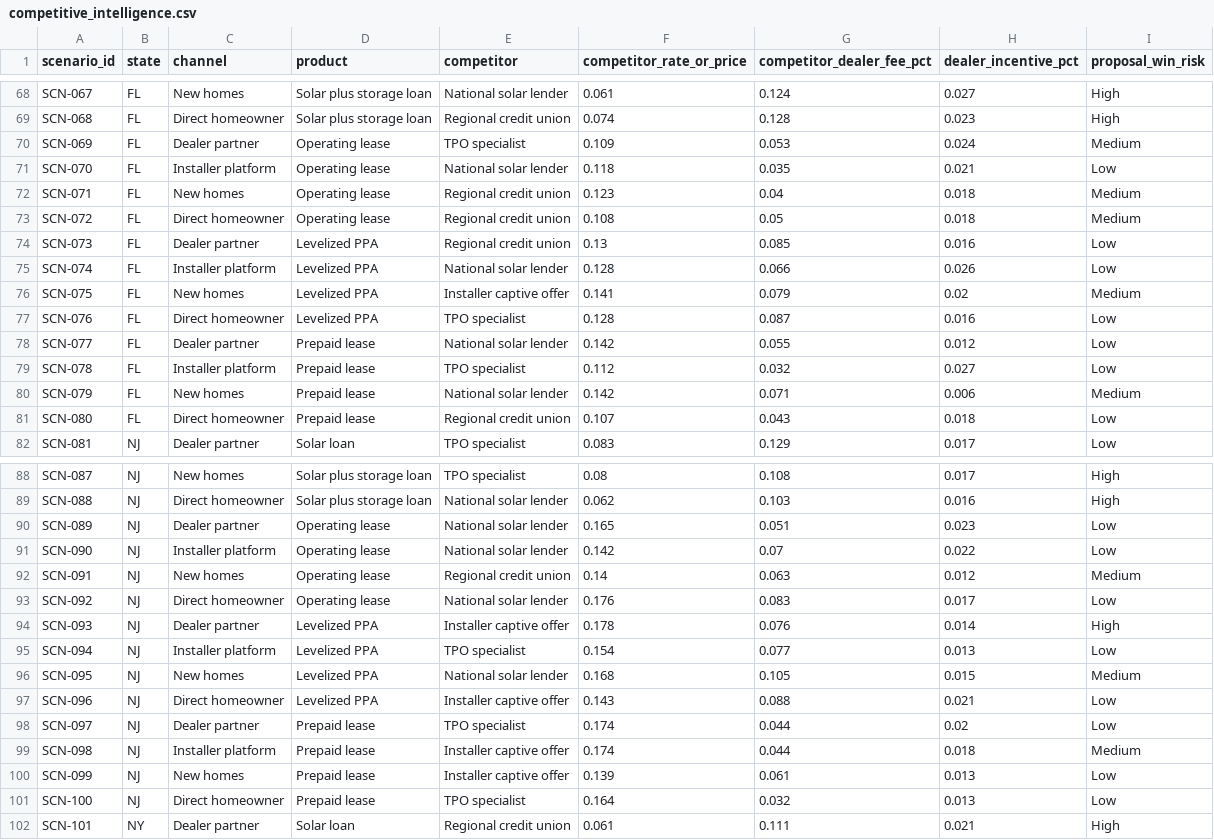
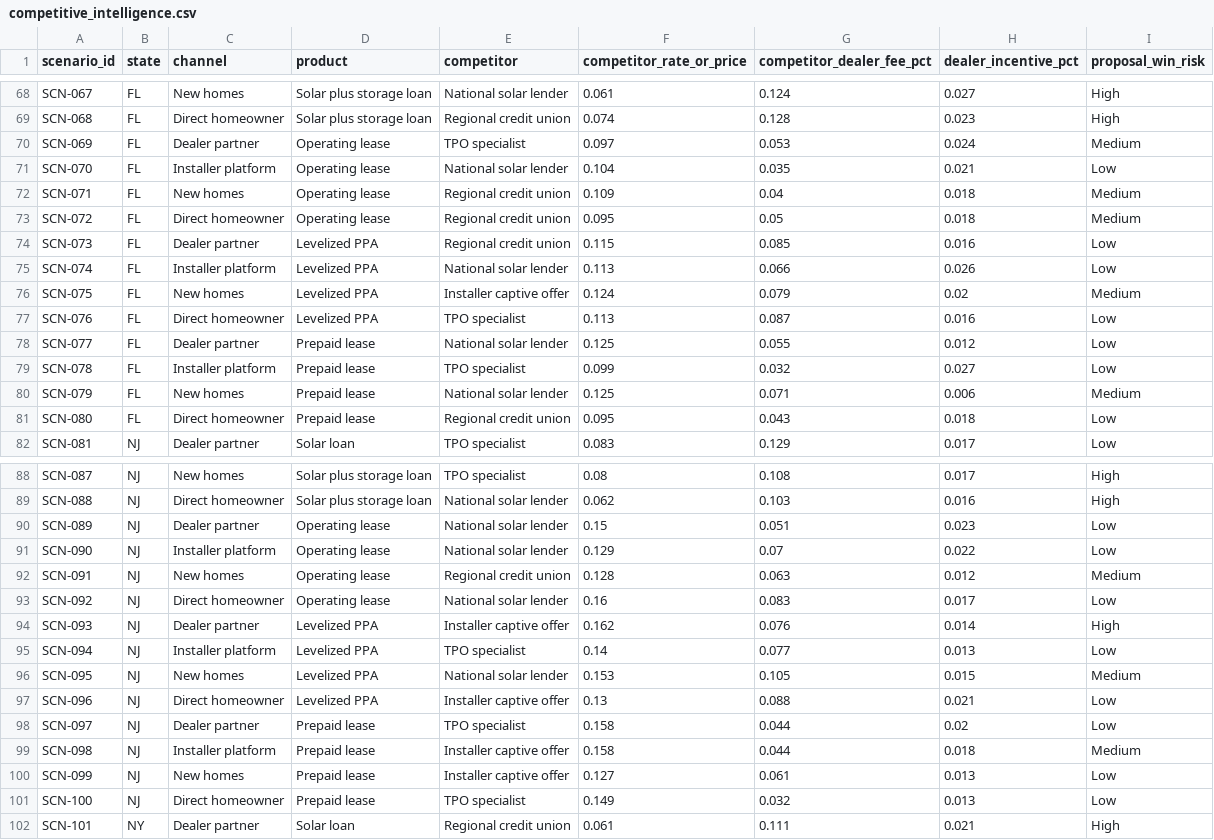
Before and after one commit to Saurav-Kanegaonkar/Solar-Finance-Pricing-Product-Lab, a CSV file: data/competitive_intelligence.csv, drawn as a sheet; only a part is shown, gaps mark what is left out; the diff covers the shown part only.

```diff
--- a/data/competitive_intelligence.csv
+++ b/data/competitive_intelligence.csv
@@ -69,14 +69,14 @@ SCN-067,FL,New homes,Solar plus storage loan,National solar lender,0.061,0.124,0
 SCN-068,FL,Direct homeowner,Solar plus storage loan,Regional credit union,0.074,0.128,0.023,High
-SCN-069,FL,Dealer partner,Operating lease,TPO specialist,0.109,0.053,0.024,Medium
-SCN-070,FL,Installer platform,Operating lease,National solar lender,0.118,0.035,0.021,Low
-SCN-071,FL,New homes,Operating lease,Regional credit union,0.123,0.04,0.018,Medium
-SCN-072,FL,Direct homeowner,Operating lease,Regional credit union,0.108,0.05,0.018,Medium
-SCN-073,FL,Dealer partner,Levelized PPA,Regional credit union,0.13,0.085,0.016,Low
-SCN-074,FL,Installer platform,Levelized PPA,National solar lender,0.128,0.066,0.026,Low
-SCN-075,FL,New homes,Levelized PPA,Installer captive offer,0.141,0.079,0.02,Medium
-SCN-076,FL,Direct homeowner,Levelized PPA,TPO specialist,0.128,0.087,0.016,Low
-SCN-077,FL,Dealer partner,Prepaid lease,National solar lender,0.142,0.055,0.012,Low
-SCN-078,FL,Installer platform,Prepaid lease,TPO specialist,0.112,0.032,0.027,Low
-SCN-079,FL,New homes,Prepaid lease,National solar lender,0.142,0.071,0.006,Medium
-SCN-080,FL,Direct homeowner,Prepaid lease,Regional credit union,0.107,0.043,0.018,Low
+SCN-069,FL,Dealer partner,Operating lease,TPO specialist,0.097,0.053,0.024,Medium
+SCN-070,FL,Installer platform,Operating lease,National solar lender,0.104,0.035,0.021,Low
+SCN-071,FL,New homes,Operating lease,Regional credit union,0.109,0.04,0.018,Medium
+SCN-072,FL,Direct homeowner,Operating lease,Regional credit union,0.095,0.05,0.018,Medium
+SCN-073,FL,Dealer partner,Levelized PPA,Regional credit union,0.115,0.085,0.016,Low
+SCN-074,FL,Installer platform,Levelized PPA,National solar lender,0.113,0.066,0.026,Low
+SCN-075,FL,New homes,Levelized PPA,Installer captive offer,0.124,0.079,0.02,Medium
+SCN-076,FL,Direct homeowner,Levelized PPA,TPO specialist,0.113,0.087,0.016,Low
+SCN-077,FL,Dealer partner,Prepaid lease,National solar lender,0.125,0.055,0.012,Low
+SCN-078,FL,Installer platform,Prepaid lease,TPO specialist,0.099,0.032,0.027,Low
+SCN-079,FL,New homes,Prepaid lease,National solar lender,0.125,0.071,0.006,Medium
+SCN-080,FL,Direct homeowner,Prepaid lease,Regional credit union,0.095,0.043,0.018,Low
 SCN-081,NJ,Dealer partner,Solar loan,TPO specialist,0.083,0.129,0.017,Low
@@ -89,14 +89,14 @@ SCN-087,NJ,New homes,Solar plus storage loan,TPO specialist,0.08,0.108,0.017,Hig
 SCN-088,NJ,Direct homeowner,Solar plus storage loan,National solar lender,0.062,0.103,0.016,High
-SCN-089,NJ,Dealer partner,Operating lease,National solar lender,0.165,0.051,0.023,Low
-SCN-090,NJ,Installer platform,Operating lease,National solar lender,0.142,0.07,0.022,Low
-SCN-091,NJ,New homes,Operating lease,Regional credit union,0.14,0.063,0.012,Medium
-SCN-092,NJ,Direct homeowner,Operating lease,National solar lender,0.176,0.083,0.017,Low
-SCN-093,NJ,Dealer partner,Levelized PPA,Installer captive offer,0.178,0.076,0.014,High
-SCN-094,NJ,Installer platform,Levelized PPA,TPO specialist,0.154,0.077,0.013,Low
-SCN-095,NJ,New homes,Levelized PPA,National solar lender,0.168,0.105,0.015,Medium
-SCN-096,NJ,Direct homeowner,Levelized PPA,Installer captive offer,0.143,0.088,0.021,Low
-SCN-097,NJ,Dealer partner,Prepaid lease,TPO specialist,0.174,0.044,0.02,Low
-SCN-098,NJ,Installer platform,Prepaid lease,Installer captive offer,0.174,0.044,0.018,Medium
-SCN-099,NJ,New homes,Prepaid lease,Installer captive offer,0.139,0.061,0.013,Low
-SCN-100,NJ,Direct homeowner,Prepaid lease,TPO specialist,0.164,0.032,0.013,Low
+SCN-089,NJ,Dealer partner,Operating lease,National solar lender,0.15,0.051,0.023,Low
+SCN-090,NJ,Installer platform,Operating lease,National solar lender,0.129,0.07,0.022,Low
+SCN-091,NJ,New homes,Operating lease,Regional credit union,0.128,0.063,0.012,Medium
+SCN-092,NJ,Direct homeowner,Operating lease,National solar lender,0.16,0.083,0.017,Low
+SCN-093,NJ,Dealer partner,Levelized PPA,Installer captive offer,0.162,0.076,0.014,High
+SCN-094,NJ,Installer platform,Levelized PPA,TPO specialist,0.14,0.077,0.013,Low
+SCN-095,NJ,New homes,Levelized PPA,National solar lender,0.153,0.105,0.015,Medium
+SCN-096,NJ,Direct homeowner,Levelized PPA,Installer captive offer,0.13,0.088,0.021,Low
+SCN-097,NJ,Dealer partner,Prepaid lease,TPO specialist,0.158,0.044,0.02,Low
+SCN-098,NJ,Installer platform,Prepaid lease,Installer captive offer,0.158,0.044,0.018,Medium
+SCN-099,NJ,New homes,Prepaid lease,Installer captive offer,0.127,0.061,0.013,Low
+SCN-100,NJ,Direct homeowner,Prepaid lease,TPO specialist,0.149,0.032,0.013,Low
 SCN-101,NY,Dealer partner,Solar loan,Regional credit union,0.061,0.111,0.021,High
```
Also changed, not shown: 60 edited cells elsewhere in this file, analysis/outputs/market_expansion_queue.csv, analysis/outputs/rate_card_actions.csv, 22 other files.
